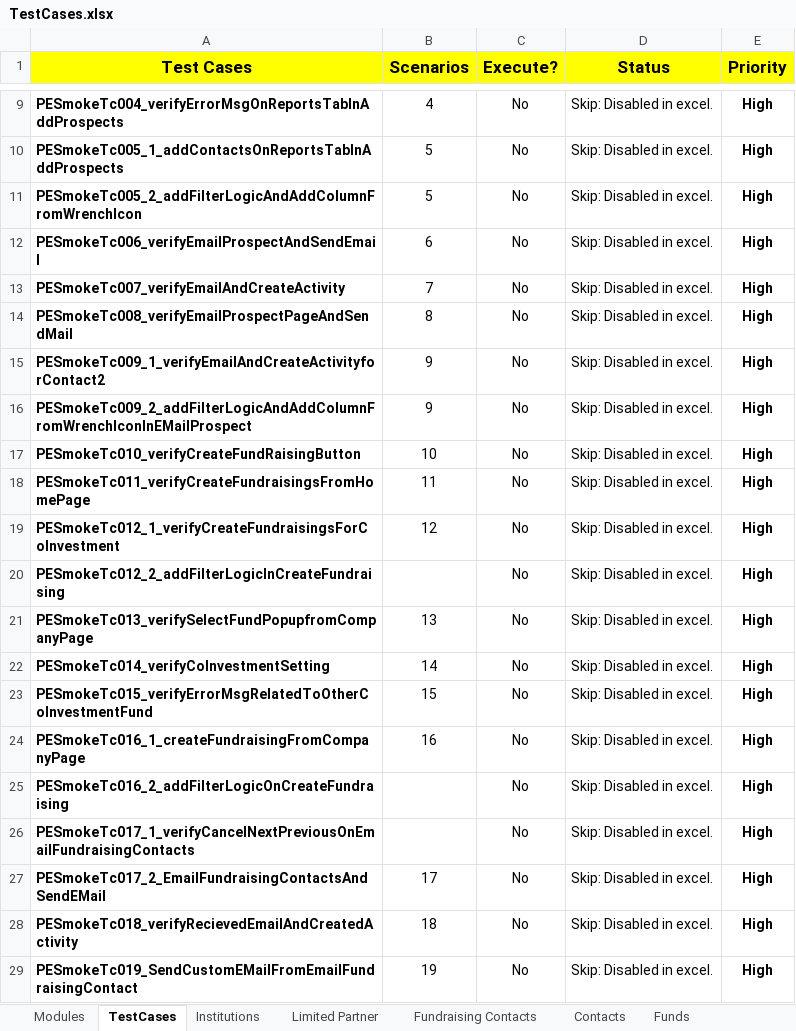
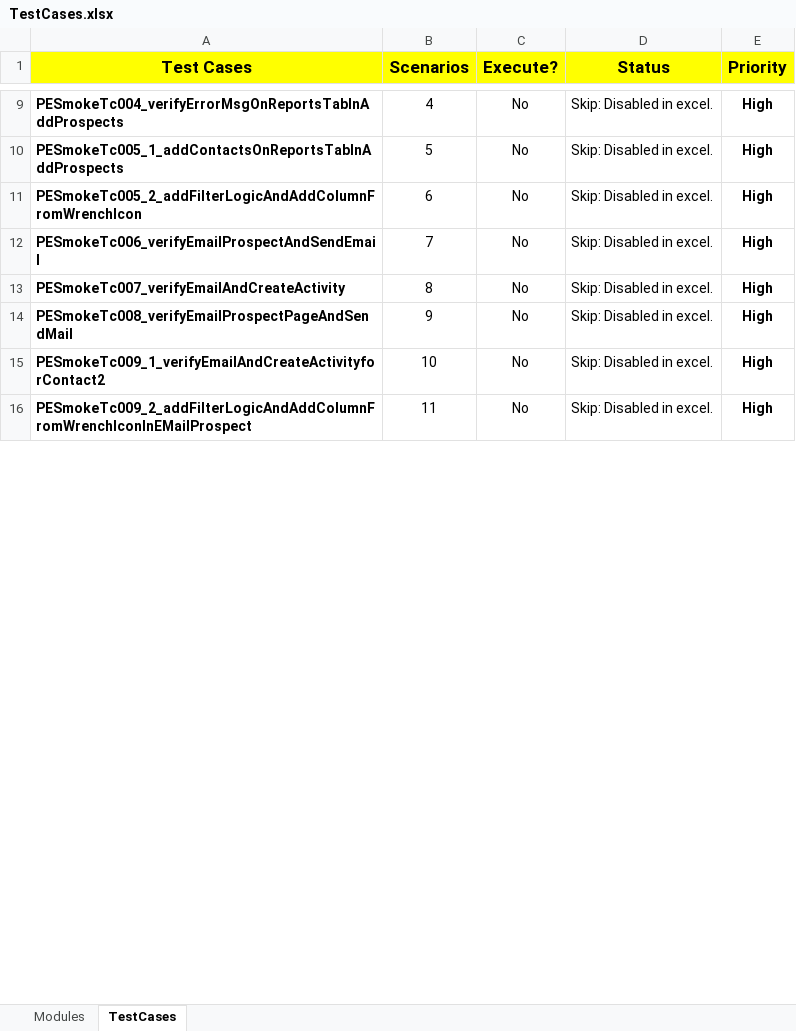
Before and after one commit to NitinNavatar/PE4.3, an Excel workbook: TestCases.xlsx, sheet TestCases, drawn as a sheet; only a part is shown, gaps mark what is left out; values as stored, in another font and other column widths than the file's, no borders; conditional formats not drawn; the diff covers the shown part only; the diff names each change by its address in the sheet, - before the commit and + after, or states it on an @@ line.

Commit message:
@fixed Corp MnA Test scripts and excel
Signed-off-by: Ankit Jaiswal <ajaiswal@navatargroup.com>

```diff
--- a/TestCases.xlsx (sheet TestCases)
+++ b/TestCases.xlsx (sheet TestCases)
-sheet tab: Institutions
-sheet tab: Limited Partner
-sheet tab: Fundraising Contacts
-sheet tab: Contacts
-sheet tab: Funds
-B11 (Scenarios): 5
+B11 (Scenarios): 6
-B12 (Scenarios): 6
+B12 (Scenarios): 7
-B13 (Scenarios): 7
+B13 (Scenarios): 8
-B14 (Scenarios): 8
+B14 (Scenarios): 9
-B15 (Scenarios): 9
+B15 (Scenarios): 10
-B16 (Scenarios): 9
+B16 (Scenarios): 11
-row 17: PESmokeTc010_verifyCreateFundRaisingButton | 10 | No | Skip: Disabled in excel. | High
-row 18: PESmokeTc011_verifyCreateFundraisingsFromHomePage | 11 | No | Skip: Disabled in excel. | High
-row 19: PESmokeTc012_1_verifyCreateFundraisingsForCoInvestment | 12 | No | Skip: Disabled in excel. | High
-row 20: PESmokeTc012_2_addFilterLogicInCreateFundraising |  | No | Skip: Disabled in excel. | High
-row 21: PESmokeTc013_verifySelectFundPopupfromCompanyPage | 13 | No | Skip: Disabled in excel. | High
-row 22: PESmokeTc014_verifyCoInvestmentSetting | 14 | No | Skip: Disabled in excel. | High
-row 23: PESmokeTc015_verifyErrorMsgRelatedToOtherCoInvestmentFund | 15 | No | Skip: Disabled in excel. | High
-row 24: PESmokeTc016_1_createFundraisingFromCompanyPage | 16 | No | Skip: Disabled in excel. | High
-row 25: PESmokeTc016_2_addFilterLogicOnCreateFundraising |  | No | Skip: Disabled in excel. | High
-row 26: PESmokeTc017_1_verifyCancelNextPreviousOnEmailFundraisingContacts |  | No | Skip: Disabled in excel. | High
-row 27: PESmokeTc017_2_EmailFundraisingContactsAndSendEMail | 17 | No | Skip: Disabled in excel. | High
-row 28: PESmokeTc018_verifyRecievedEmailAndCreatedActivity | 18 | No | Skip: Disabled in excel. | High
-row 29: PESmokeTc019_SendCustomEMailFromEmailFundraisingContact | 19 | No | Skip: Disabled in excel. | High
```
Also changed, not shown: 38 removed rows and 48 edited cells elsewhere in this sheet, other sheet tabs, SmokeTestCases - Copy.xlsx, SmokeTestCases.xlsx, 15 other files.
